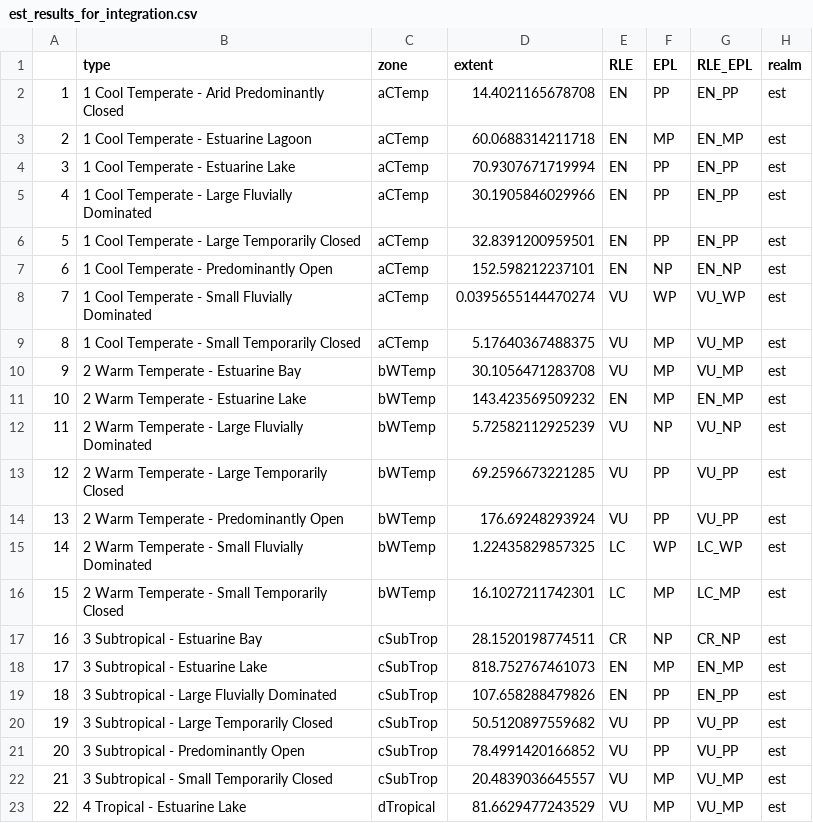
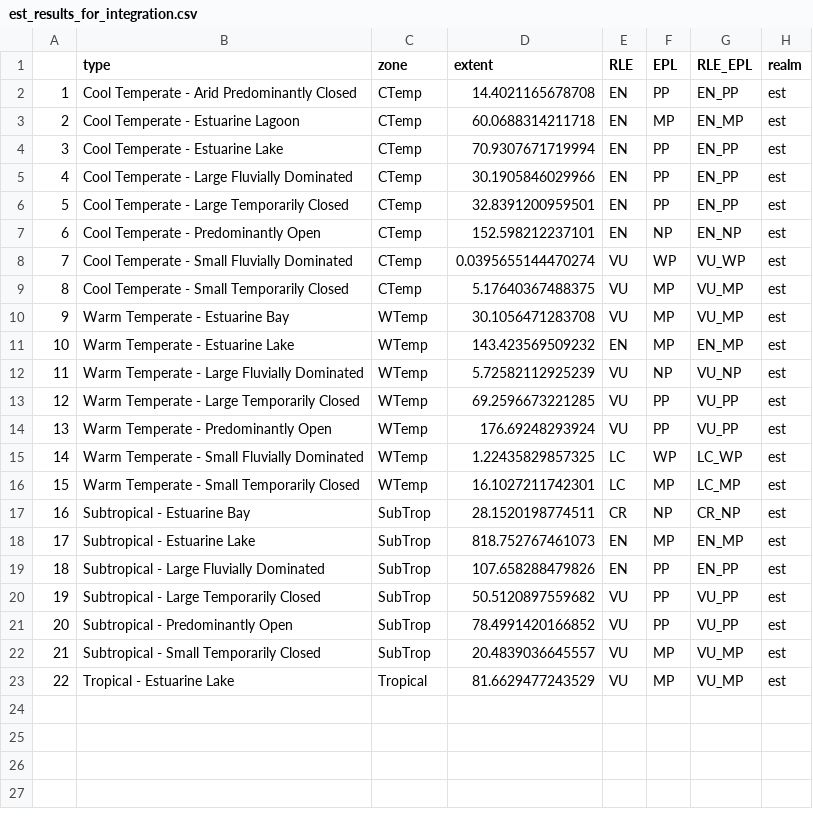
Before and after one commit to SANBI-NBA/estuary-rle-analysis, a CSV file: outputs/est_results_for_integration.csv, drawn as a sheet.

Commit message:
remove # lara added to type name to allow joins to spatial data in IEM

```diff
--- a/outputs/est_results_for_integration.csv
+++ b/outputs/est_results_for_integration.csv
@@ -1,23 +1,23 @@
 "","type","zone","extent","RLE","EPL","RLE_EPL","realm"
-"1","1 Cool Temperate - Arid Predominantly Closed","aCTemp",14.4021165678708,"EN","PP","EN_PP","est"
-"2","1 Cool Temperate - Estuarine Lagoon","aCTemp",60.0688314211718,"EN","MP","EN_MP","est"
-"3","1 Cool Temperate - Estuarine Lake","aCTemp",70.9307671719994,"EN","PP","EN_PP","est"
-"4","1 Cool Temperate - Large Fluvially Dominated","aCTemp",30.1905846029966,"EN","PP","EN_PP","est"
-"5","1 Cool Temperate - Large Temporarily Closed","aCTemp",32.8391200959501,"EN","PP","EN_PP","est"
-"6","1 Cool Temperate - Predominantly Open","aCTemp",152.598212237101,"EN","NP","EN_NP","est"
-"7","1 Cool Temperate - Small Fluvially Dominated","aCTemp",0.0395655144470274,"VU","WP","VU_WP","est"
-"8","1 Cool Temperate - Small Temporarily Closed","aCTemp",5.17640367488375,"VU","MP","VU_MP","est"
-"9","2 Warm Temperate - Estuarine Bay","bWTemp",30.1056471283708,"VU","MP","VU_MP","est"
-"10","2 Warm Temperate - Estuarine Lake","bWTemp",143.423569509232,"EN","MP","EN_MP","est"
-"11","2 Warm Temperate - Large Fluvially Dominated","bWTemp",5.72582112925239,"VU","NP","VU_NP","est"
-"12","2 Warm Temperate - Large Temporarily Closed","bWTemp",69.2596673221285,"VU","PP","VU_PP","est"
-"13","2 Warm Temperate - Predominantly Open","bWTemp",176.69248293924,"VU","PP","VU_PP","est"
-"14","2 Warm Temperate - Small Fluvially Dominated","bWTemp",1.22435829857325,"LC","WP","LC_WP","est"
-"15","2 Warm Temperate - Small Temporarily Closed","bWTemp",16.1027211742301,"LC","MP","LC_MP","est"
-"16","3 Subtropical - Estuarine Bay","cSubTrop",28.1520198774511,"CR","NP","CR_NP","est"
-"17","3 Subtropical - Estuarine Lake","cSubTrop",818.752767461073,"EN","MP","EN_MP","est"
-"18","3 Subtropical - Large Fluvially Dominated","cSubTrop",107.658288479826,"EN","PP","EN_PP","est"
-"19","3 Subtropical - Large Temporarily Closed","cSubTrop",50.5120897559682,"VU","PP","VU_PP","est"
-"20","3 Subtropical - Predominantly Open","cSubTrop",78.4991420166852,"VU","PP","VU_PP","est"
-"21","3 Subtropical - Small Temporarily Closed","cSubTrop",20.4839036645557,"VU","MP","VU_MP","est"
-"22","4 Tropical - Estuarine Lake","dTropical",81.6629477243529,"VU","MP","VU_MP","est"
+"1","Cool Temperate - Arid Predominantly Closed","CTemp",14.4021165678708,"EN","PP","EN_PP","est"
+"2","Cool Temperate - Estuarine Lagoon","CTemp",60.0688314211718,"EN","MP","EN_MP","est"
+"3","Cool Temperate - Estuarine Lake","CTemp",70.9307671719994,"EN","PP","EN_PP","est"
+"4","Cool Temperate - Large Fluvially Dominated","CTemp",30.1905846029966,"EN","PP","EN_PP","est"
+"5","Cool Temperate - Large Temporarily Closed","CTemp",32.8391200959501,"EN","PP","EN_PP","est"
+"6","Cool Temperate - Predominantly Open","CTemp",152.598212237101,"EN","NP","EN_NP","est"
+"7","Cool Temperate - Small Fluvially Dominated","CTemp",0.0395655144470274,"VU","WP","VU_WP","est"
+"8","Cool Temperate - Small Temporarily Closed","CTemp",5.17640367488375,"VU","MP","VU_MP","est"
+"9","Warm Temperate - Estuarine Bay","WTemp",30.1056471283708,"VU","MP","VU_MP","est"
+"10","Warm Temperate - Estuarine Lake","WTemp",143.423569509232,"EN","MP","EN_MP","est"
+"11","Warm Temperate - Large Fluvially Dominated","WTemp",5.72582112925239,"VU","NP","VU_NP","est"
+"12","Warm Temperate - Large Temporarily Closed","WTemp",69.2596673221285,"VU","PP","VU_PP","est"
+"13","Warm Temperate - Predominantly Open","WTemp",176.69248293924,"VU","PP","VU_PP","est"
+"14","Warm Temperate - Small Fluvially Dominated","WTemp",1.22435829857325,"LC","WP","LC_WP","est"
+"15","Warm Temperate - Small Temporarily Closed","WTemp",16.1027211742301,"LC","MP","LC_MP","est"
+"16","Subtropical - Estuarine Bay","SubTrop",28.1520198774511,"CR","NP","CR_NP","est"
+"17","Subtropical - Estuarine Lake","SubTrop",818.752767461073,"EN","MP","EN_MP","est"
+"18","Subtropical - Large Fluvially Dominated","SubTrop",107.658288479826,"EN","PP","EN_PP","est"
+"19","Subtropical - Large Temporarily Closed","SubTrop",50.5120897559682,"VU","PP","VU_PP","est"
+"20","Subtropical - Predominantly Open","SubTrop",78.4991420166852,"VU","PP","VU_PP","est"
+"21","Subtropical - Small Temporarily Closed","SubTrop",20.4839036645557,"VU","MP","VU_MP","est"
+"22","Tropical - Estuarine Lake","Tropical",81.6629477243529,"VU","MP","VU_MP","est"
```
Also changed, not shown: outputs/est_results_type.csv, 2 other files.
